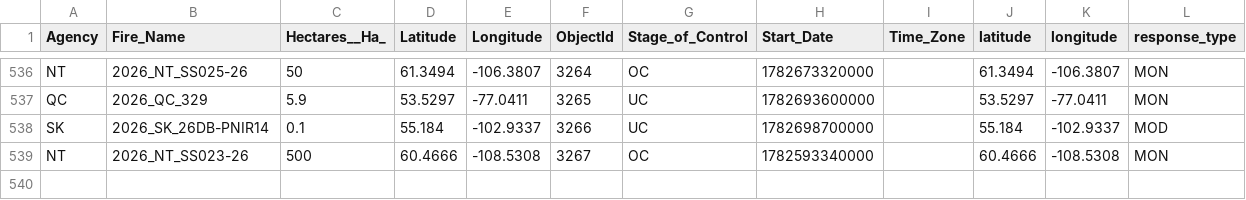
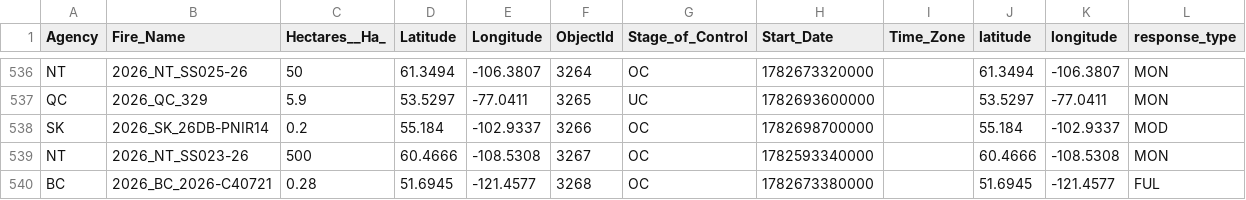
Before and after one commit to romith05/wildfire-dashboard-public, a CSV file: public_dashboard_bundle/data/active_fires.csv, drawn as a sheet; only a part is shown, gaps mark what is left out.

Commit message:
Update public dashboard bundle live_weather_province_current_20260629_091701 20260629T093029Z

```diff
--- a/public_dashboard_bundle/data/active_fires.csv
+++ b/public_dashboard_bundle/data/active_fires.csv
@@ -537,3 +537,4 @@ NT,2026_NT_SS025-26,50,61.3494,-106.3807,3264,OC,1782673320000,,61.3494,-106.380
 QC,2026_QC_329,5.9,53.5297,-77.0411,3265,UC,1782693600000,,53.5297,-77.0411,MON
-SK,2026_SK_26DB-PNIR14,0.1,55.184,-102.9337,3266,UC,1782698700000,,55.184,-102.9337,MOD
+SK,2026_SK_26DB-PNIR14,0.2,55.184,-102.9337,3266,OC,1782698700000,,55.184,-102.9337,MOD
 NT,2026_NT_SS023-26,500,60.4666,-108.5308,3267,OC,1782593340000,,60.4666,-108.5308,MON
+BC,2026_BC_2026-C40721,0.28,51.6945,-121.4577,3268,OC,1782673380000,,51.6945,-121.4577,FUL
```
Also changed, not shown: 10 other files.
